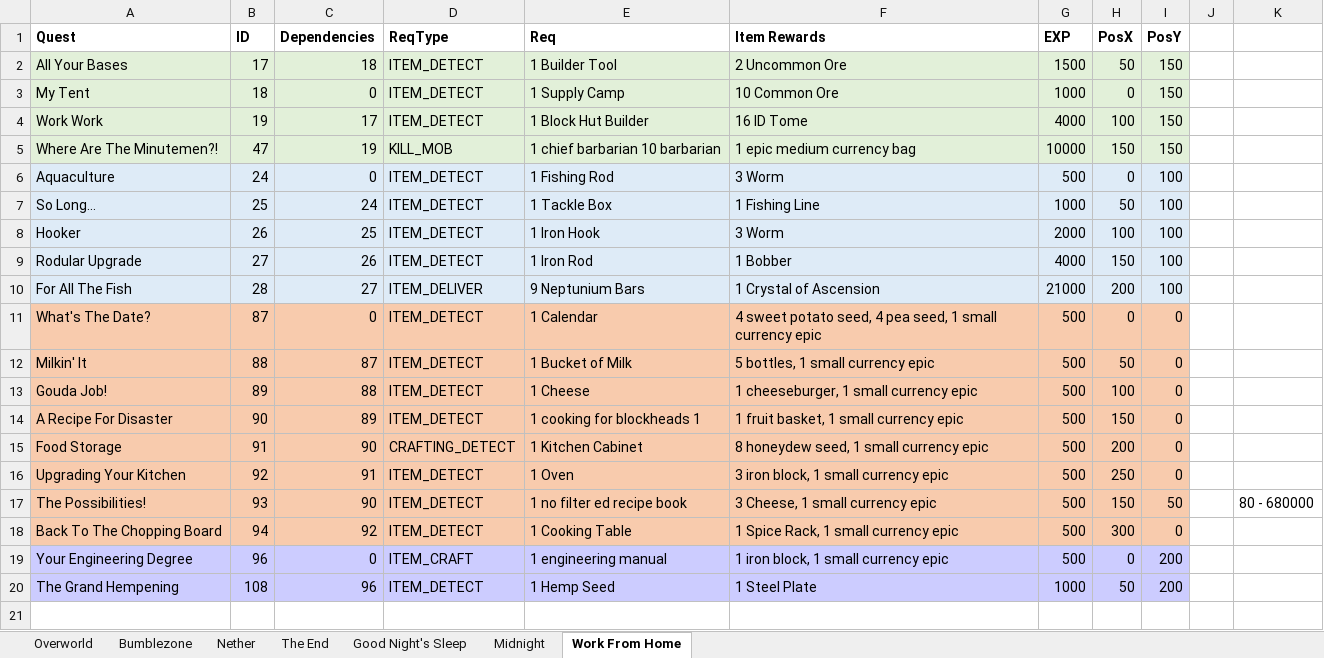
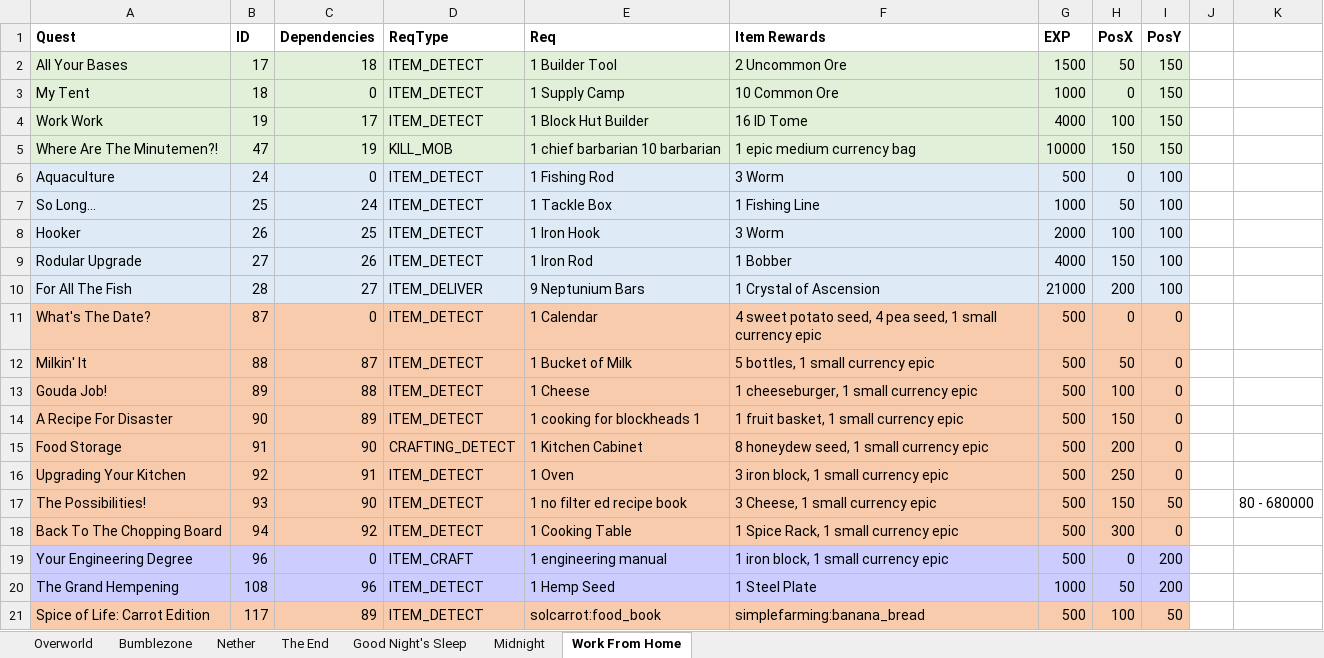
Before and after one commit to mahjerion/Craft-to-Exile-Dissonance-Server, an Excel workbook: Quests.xlsx, sheet Work From Home, drawn as a sheet; values as stored, in another font and other column widths than the file's, no borders; charts and pictures not drawn; the diff names each change by its address in the sheet, - before the commit and + after, or states it on an @@ line.

```diff
--- a/Quests.xlsx (sheet Work From Home)
+++ b/Quests.xlsx (sheet Work From Home)
+row 21: Spice of Life: Carrot Edition | 117 | 89 | ITEM_DETECT | solcarrot:food_book | simplefarming:banana_bread | 500 | 100 | 50
```
Also changed, not shown: charts or pictures, Items.xlsx, 15 other files.
